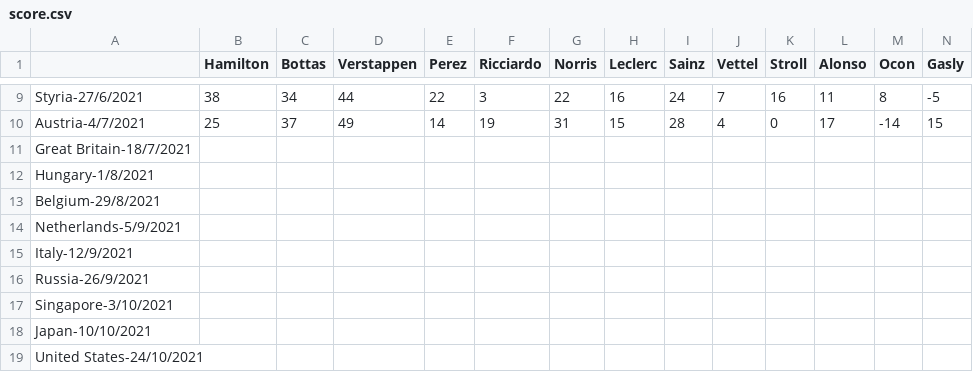
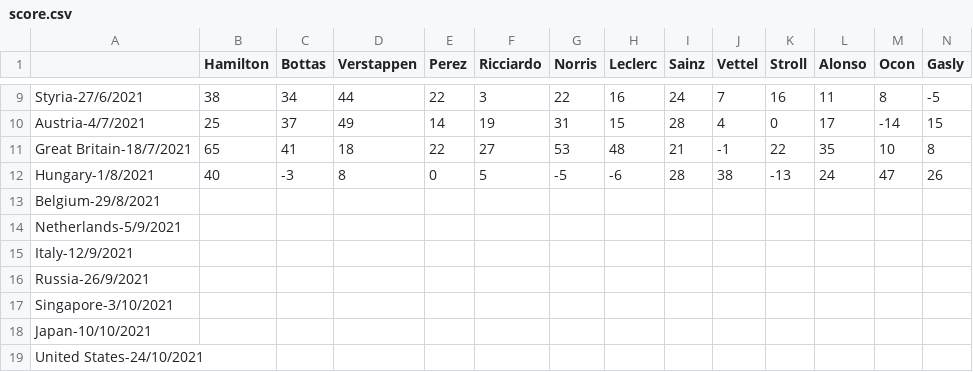
Before and after one commit to Erro48/IFantastici4, a CSV file: data/score.csv, drawn as a sheet; only a part is shown, gaps mark what is left out; removed rows and columns are numbered as before the commit, all else as after; rows hold the shown columns only; the diff names each change by its address in the sheet, - before the commit and + after, or states it on an @@ line.

Commit message:
Updated score.csv and mod_score.csv with GB and Hungary's scores

```diff
--- a/data/score.csv
+++ b/data/score.csv
-row 11: Great Britain-18/7/2021
-row 12: Hungary-1/8/2021
+row 11: Great Britain-18/7/2021 | 65 | 41 | 18 | 22 | 27 | 53 | 48 | 21 | -1 | 22 | 35 | 10 | 8
+row 12: Hungary-1/8/2021 | 40 | -3 | 8 | 0 | 5 | -5 | -6 | 28 | 38 | -13 | 24 | 47 | 26
```
Also changed, not shown: data/mod_score.csv.
